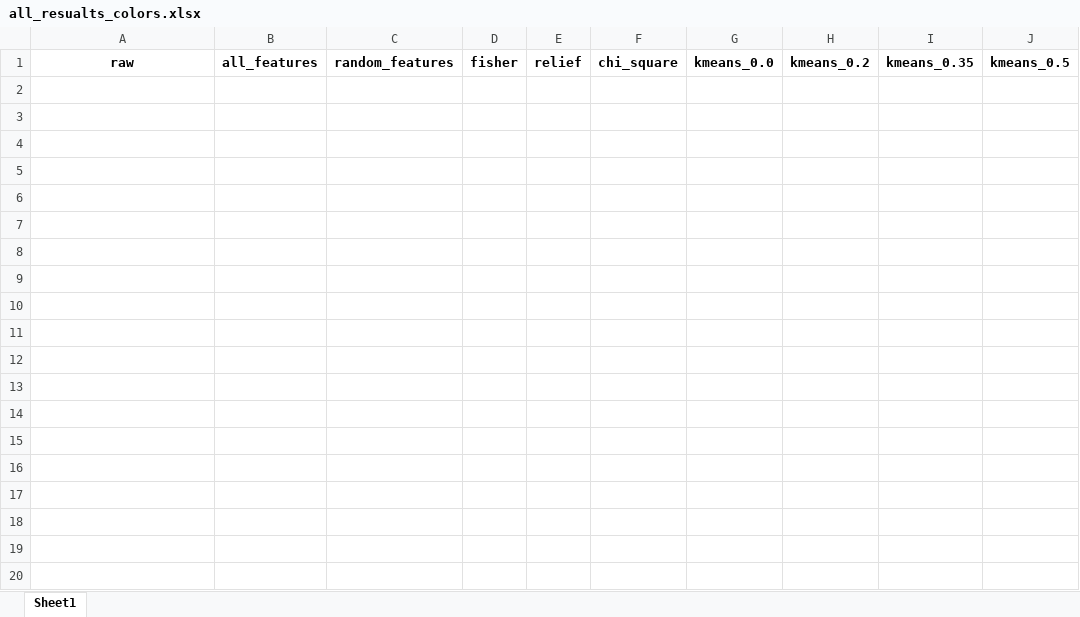
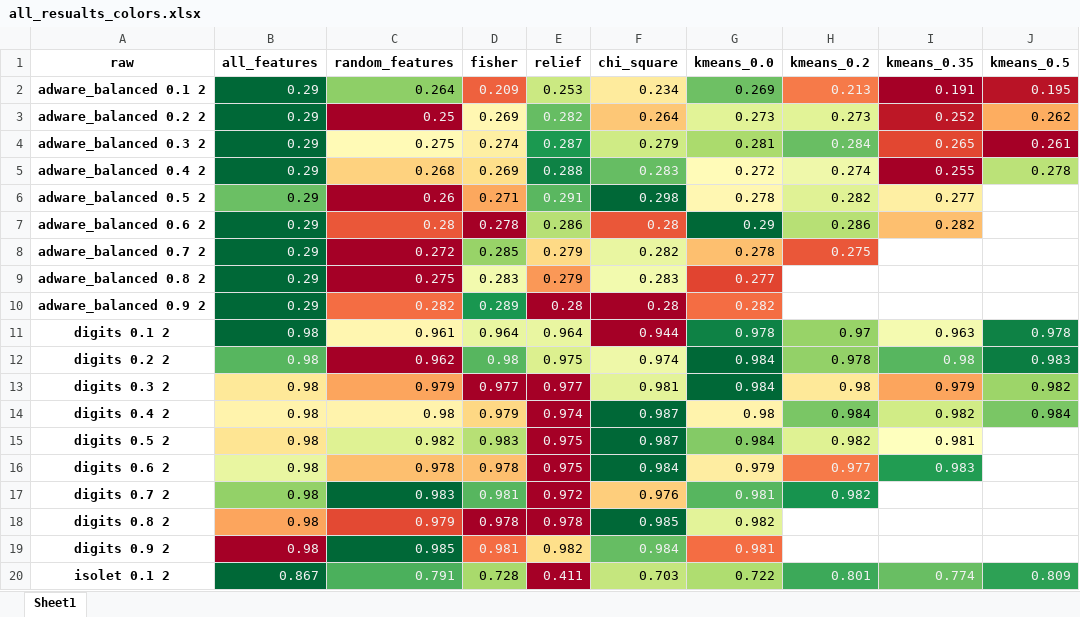
Before and after one commit to Omer-Hedvat/Thesis-TauTransformer, an Excel workbook: results/all_resualts_colors.xlsx, sheet Sheet1, drawn as a sheet; only a part is shown; values as stored, in another font and other column widths than the file's, no borders; the diff covers the shown part only; the diff names each change by its address in the sheet, - before the commit and + after, or states it on an @@ line.

Commit message:
results

```diff
--- a/results/all_resualts_colors.xlsx (sheet Sheet1)
+++ b/results/all_resualts_colors.xlsx (sheet Sheet1)
+row 2: adware_balanced 0.1 2 | 0.29 | 0.264 | 0.209 | 0.253 | 0.234 | 0.269 | 0.213 | 0.191 | 0.195
+row 3: adware_balanced 0.2 2 | 0.29 | 0.25 | 0.269 | 0.282 | 0.264 | 0.273 | 0.273 | 0.252 | 0.262
+row 4: adware_balanced 0.3 2 | 0.29 | 0.275 | 0.274 | 0.287 | 0.279 | 0.281 | 0.284 | 0.265 | 0.261
+row 5: adware_balanced 0.4 2 | 0.29 | 0.268 | 0.269 | 0.288 | 0.283 | 0.272 | 0.274 | 0.255 | 0.278
+row 6: adware_balanced 0.5 2 | 0.29 | 0.26 | 0.271 | 0.291 | 0.298 | 0.278 | 0.282 | 0.277
+row 7: adware_balanced 0.6 2 | 0.29 | 0.28 | 0.278 | 0.286 | 0.28 | 0.29 | 0.286 | 0.282
+row 8: adware_balanced 0.7 2 | 0.29 | 0.272 | 0.285 | 0.279 | 0.282 | 0.278 | 0.275
+row 9: adware_balanced 0.8 2 | 0.29 | 0.275 | 0.283 | 0.279 | 0.283 | 0.277
+row 10: adware_balanced 0.9 2 | 0.29 | 0.282 | 0.289 | 0.28 | 0.28 | 0.282
+row 11: digits 0.1 2 | 0.98 | 0.961 | 0.964 | 0.964 | 0.944 | 0.978 | 0.97 | 0.963 | 0.978
+row 12: digits 0.2 2 | 0.98 | 0.962 | 0.98 | 0.975 | 0.974 | 0.984 | 0.978 | 0.98 | 0.983
+row 13: digits 0.3 2 | 0.98 | 0.979 | 0.977 | 0.977 | 0.981 | 0.984 | 0.98 | 0.979 | 0.982
+row 14: digits 0.4 2 | 0.98 | 0.98 | 0.979 | 0.974 | 0.987 | 0.98 | 0.984 | 0.982 | 0.984
+row 15: digits 0.5 2 | 0.98 | 0.982 | 0.983 | 0.975 | 0.987 | 0.984 | 0.982 | 0.981
+row 16: digits 0.6 2 | 0.98 | 0.978 | 0.978 | 0.975 | 0.984 | 0.979 | 0.977 | 0.983
+row 17: digits 0.7 2 | 0.98 | 0.983 | 0.981 | 0.972 | 0.976 | 0.981 | 0.982
+row 18: digits 0.8 2 | 0.98 | 0.979 | 0.978 | 0.978 | 0.985 | 0.982
+row 19: digits 0.9 2 | 0.98 | 0.985 | 0.981 | 0.982 | 0.984 | 0.981
+row 20: isolet 0.1 2 | 0.867 | 0.791 | 0.728 | 0.411 | 0.703 | 0.722 | 0.801 | 0.774 | 0.809
```
Also changed, not shown: 26 added rows elsewhere in this sheet, 3 other files.
